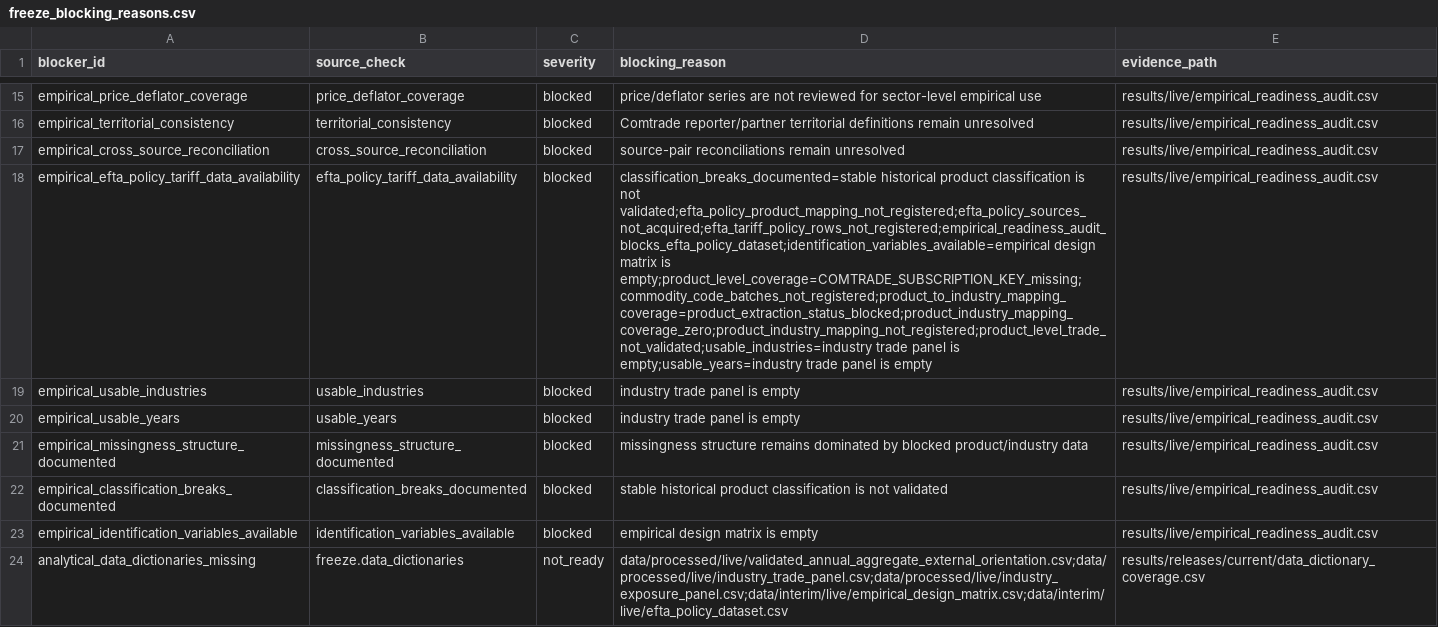
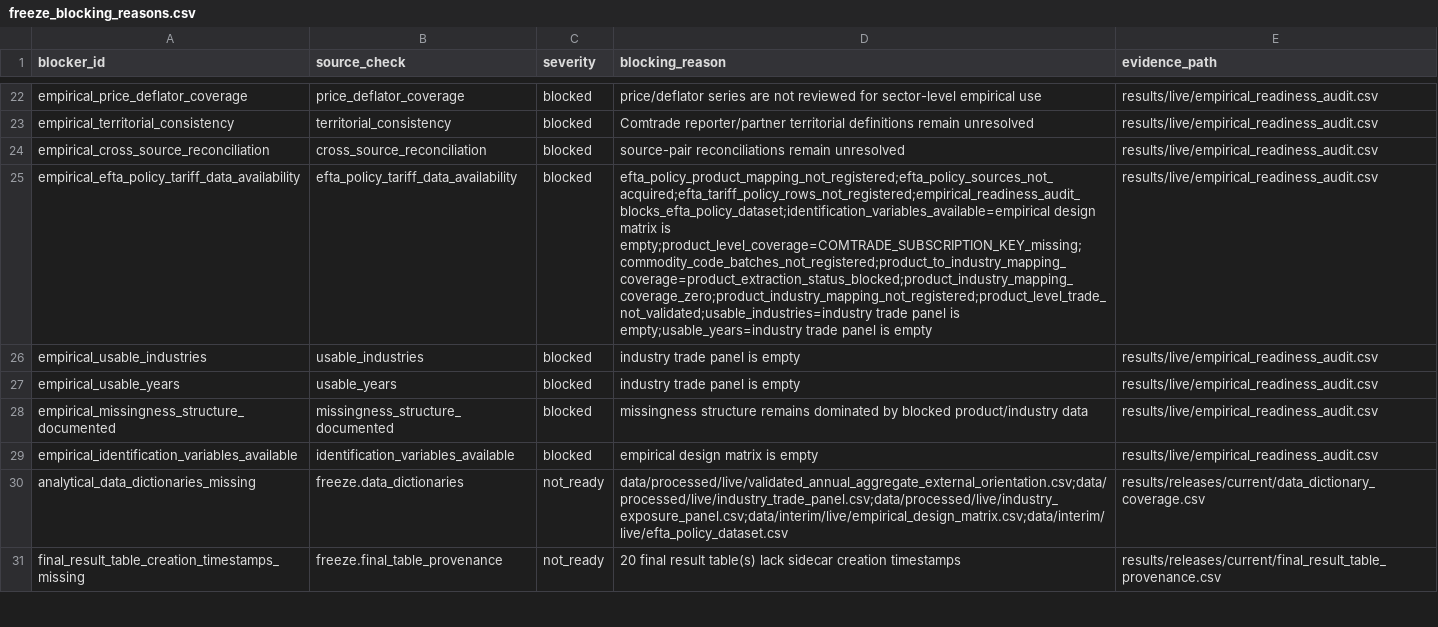
Before and after one commit to DiogoRibeiro7/portugal-external-growth-1960-1973, a CSV file: results/releases/current/freeze_blocking_reasons.csv, drawn as a sheet; only a part is shown, gaps mark what is left out; the shorter side is filled out with more unchanged rows; removed rows and columns are numbered as before the commit, all else as after; the diff covers the shown part only; the diff names each change by its address in the sheet, - before the commit and + after, or states it on an @@ line.

Commit message:
Fix readiness and freeze verification gates

```diff
--- a/results/releases/current/freeze_blocking_reasons.csv
+++ b/results/releases/current/freeze_blocking_reasons.csv
-D25 (blocking_reason): classification_breaks_documented=stable historical product classification is not validated;efta_policy_product_mapping_not_registered;efta_policy_sources_not_acquired;efta_tariff_policy_rows_not_registered;empirical_readiness_audit_blocks_efta_policy_dataset;identification_variables_available=empirical design matrix…
+D25 (blocking_reason): efta_policy_product_mapping_not_registered;efta_policy_sources_not_acquired;efta_tariff_policy_rows_not_registered;empirical_readiness_audit_blocks_efta_policy_dataset;identification_variables_available=empirical design matrix…
-row 22: empirical_classification_breaks_documented | classification_breaks_documented | blocked | stable historical product classification is not validated | results/live/empirical_readiness_audit.csv
```
Also changed, not shown: 9 added rows elsewhere in this file, data/raw/live/efta_policy/source_registry.csv, results/live/empirical_readiness_audit.csv, 44 other files.
